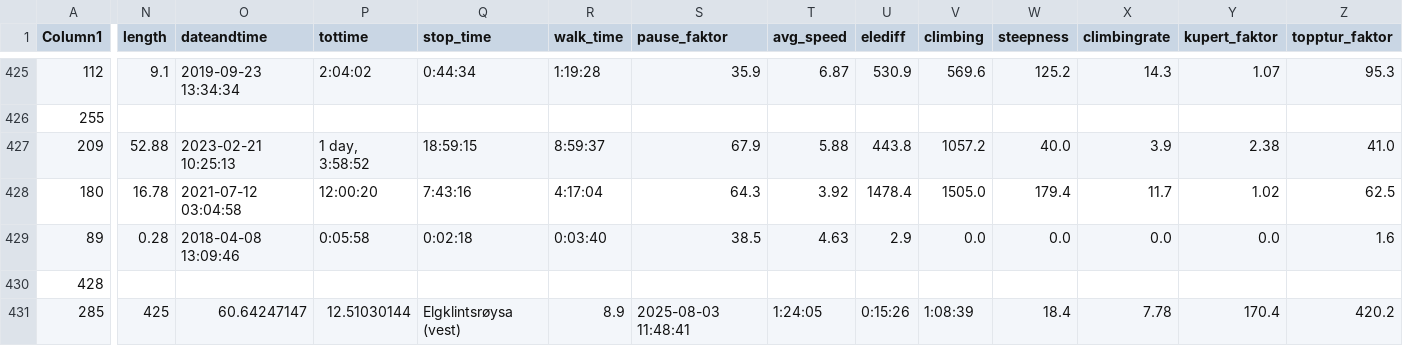
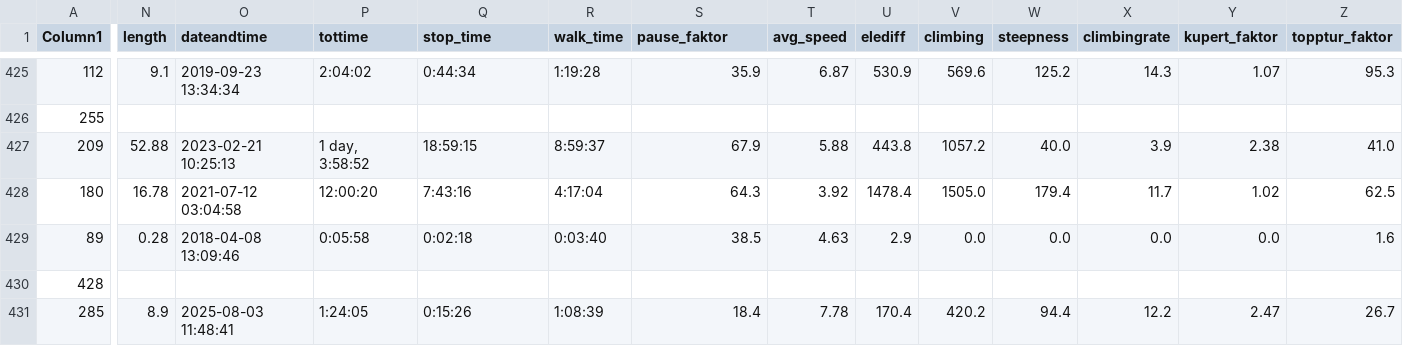
Before and after one commit to gjermv/potato, a CSV file: sccs/gpx/res/kommunetopplisteV3.csv, drawn as a sheet; only a part is shown, gaps mark what is left out; the diff covers the shown part only; the diff names each change by its address in the sheet, - before the commit and + after, or states it on an @@ line.

Commit message:
Update kommunetopplisteV3.csv
Oppdatert formateringsfeil

```diff
--- a/sccs/gpx/res/kommunetopplisteV3.csv
+++ b/sccs/gpx/res/kommunetopplisteV3.csv
-N431 (length): 425
+N431 (length): 8.9
-O431 (dateandtime): 60.64247147
+O431 (dateandtime): 2025-08-03 11:48:41
-P431 (tottime): 12.51030144
+P431 (tottime): 1:24:05
-Q431 (stop_time): Elgklintsrøysa (vest)
+Q431 (stop_time): 0:15:26
-R431 (walk_time): 8.9
+R431 (walk_time): 1:08:39
-S431 (pause_faktor): 2025-08-03 11:48:41
+S431 (pause_faktor): 18.4
-T431 (avg_speed): 1:24:05
+T431 (avg_speed): 7.78
-U431 (elediff): 0:15:26
+U431 (elediff): 170.4
-V431 (climbing): 1:08:39
+V431 (climbing): 420.2
-W431 (steepness): 18.4
+W431 (steepness): 94.4
-X431 (climbingrate): 7.78
+X431 (climbingrate): 12.2
-Y431 (kupert_faktor): 170.4
+Y431 (kupert_faktor): 2.47
-Z431 (topptur_faktor): 420.2
+Z431 (topptur_faktor): 26.7
```
Also changed, not shown: 14 edited cells elsewhere in this file.
